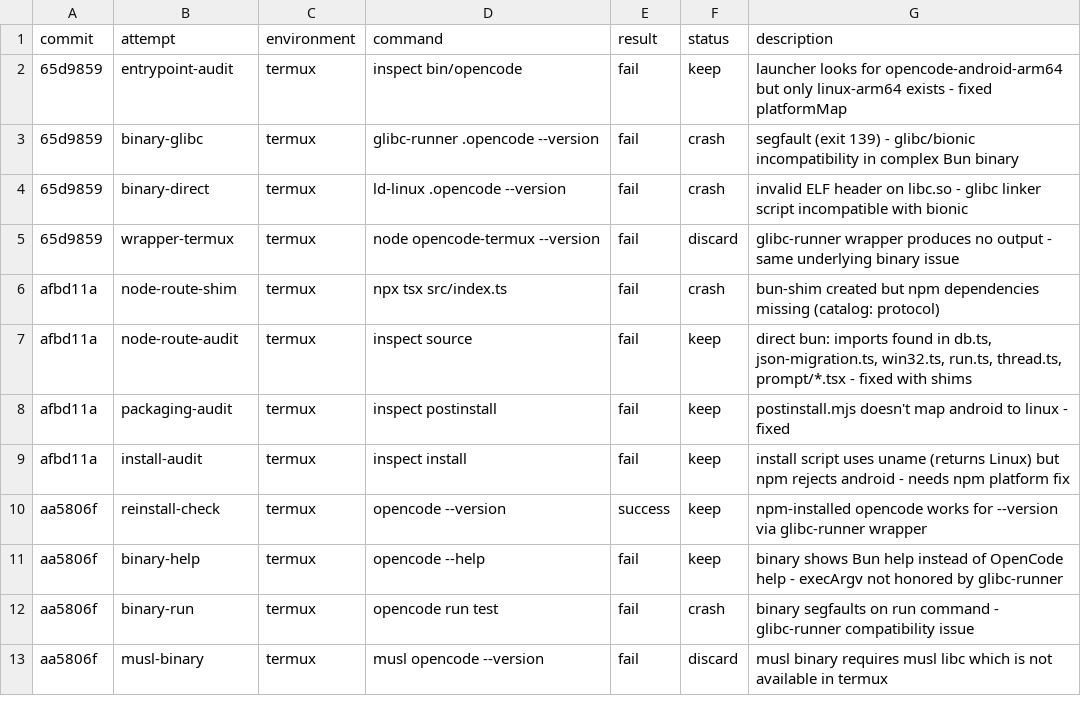
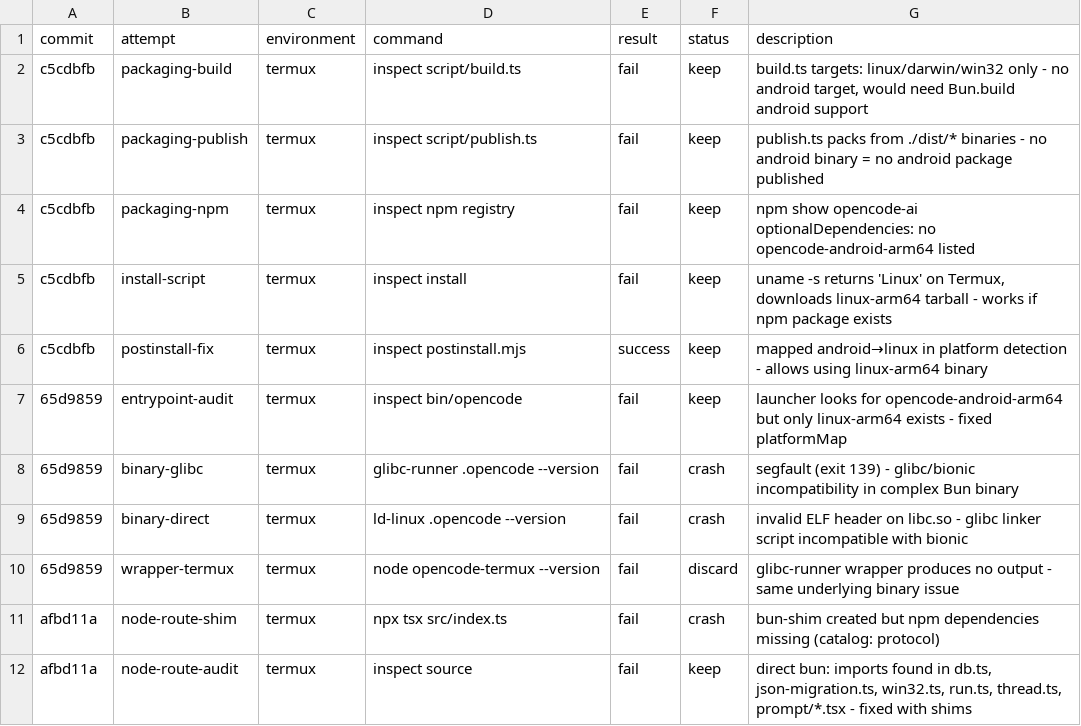
Before and after one commit to mcpe500/opencode, a TSV file: results.tsv, drawn as a sheet; only a part is shown; the shorter side is filled out with more unchanged rows.

```diff
--- a/results.tsv
+++ b/results.tsv
@@ -1,2 +1,7 @@
 commit	attempt	environment	command	result	status	description
+c5cdbfb	packaging-build	termux	inspect script/build.ts	fail	keep	build.ts targets: linux/darwin/win32 only - no android target, would need Bun.build android support
+c5cdbfb	packaging-publish	termux	inspect script/publish.ts	fail	keep	publish.ts packs from ./dist/* binaries - no android binary = no android package published
+c5cdbfb	packaging-npm	termux	inspect npm registry	fail	keep	npm show opencode-ai optionalDependencies: no opencode-android-arm64 listed
+c5cdbfb	install-script	termux	inspect install	fail	keep	uname -s returns 'Linux' on Termux, downloads linux-arm64 tarball - works if npm package exists
+c5cdbfb	postinstall-fix	termux	inspect postinstall.mjs	success	keep	mapped android→linux in platform detection - allows using linux-arm64 binary
 65d9859	entrypoint-audit	termux	inspect bin/opencode	fail	keep	launcher looks for opencode-android-arm64 but only linux-arm64 exists - fixed platformMap
```
